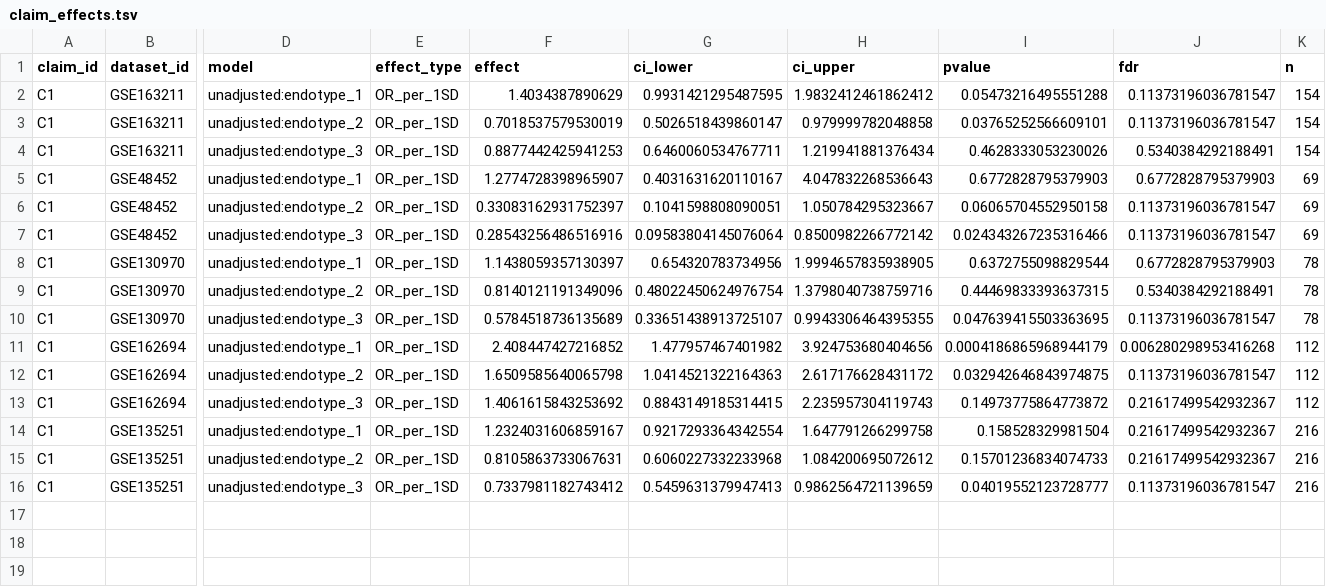
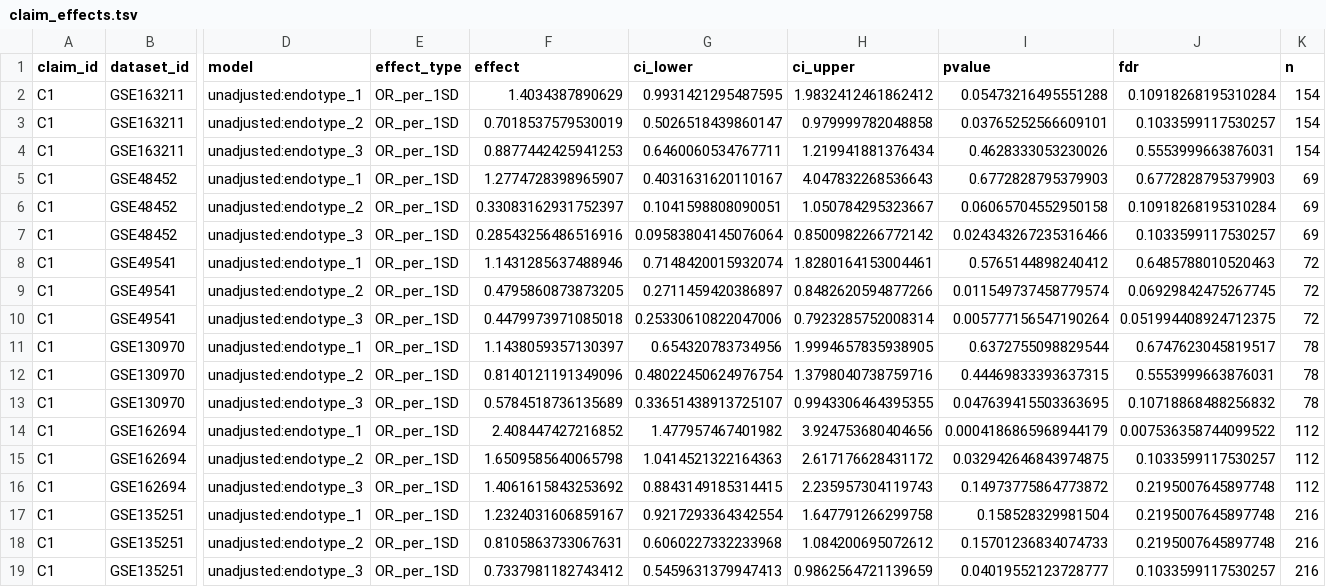
Before and after one commit to Zhenghongwei11/MASLD-Fibrosis-Endotypes, a TSV file: results/effect_sizes/claim_effects.tsv, drawn as a sheet; only a part is shown, gaps mark what is left out; addresses are those after the commit; rows hold the shown columns only; the diff names each change by its address in the sheet, - before the commit and + after, or states it on an @@ line.

```diff
--- a/results/effect_sizes/claim_effects.tsv
+++ b/results/effect_sizes/claim_effects.tsv
-J2 (fdr): 0.11373196036781547
+J2 (fdr): 0.10918268195310284
-J3 (fdr): 0.11373196036781547
+J3 (fdr): 0.1033599117530257
-J4 (fdr): 0.5340384292188491
+J4 (fdr): 0.5553999663876031
-J6 (fdr): 0.11373196036781547
+J6 (fdr): 0.10918268195310284
-J7 (fdr): 0.11373196036781547
+J7 (fdr): 0.1033599117530257
+row 8: C1 | GSE49541 | unadjusted:endotype_1 | OR_per_1SD | 1.1431285637488946 | 0.7148420015932074 | 1.8280164153004461 | 0.5765144898240412 | 0.6485788010520463 | 72
+row 9: C1 | GSE49541 | unadjusted:endotype_2 | OR_per_1SD | 0.4795860873873205 | 0.2711459420386897 | 0.8482620594877266 | 0.011549737458779574 | 0.06929842475267745 | 72
+row 10: C1 | GSE49541 | unadjusted:endotype_3 | OR_per_1SD | 0.4479973971085018 | 0.25330610822047006 | 0.7923285752008314 | 0.005777156547190264 | 0.051994408924712375 | 72
-J11 (fdr): 0.6772828795379903
+J11 (fdr): 0.6747623045819517
-J12 (fdr): 0.5340384292188491
+J12 (fdr): 0.5553999663876031
-J13 (fdr): 0.11373196036781547
+J13 (fdr): 0.10718868488256832
-J14 (fdr): 0.006280298953416268
+J14 (fdr): 0.007536358744099522
-J15 (fdr): 0.11373196036781547
+J15 (fdr): 0.1033599117530257
-J16:J18 (fdr): 0.21617499542932367
+J16:J18 (fdr): 0.2195007645897748
-J19 (fdr): 0.11373196036781547
+J19 (fdr): 0.1033599117530257
```
Also changed, not shown: docs/FIGURE_PROVENANCE.tsv, results/benchmarks/loco_predictions.tsv, 48 other files.
